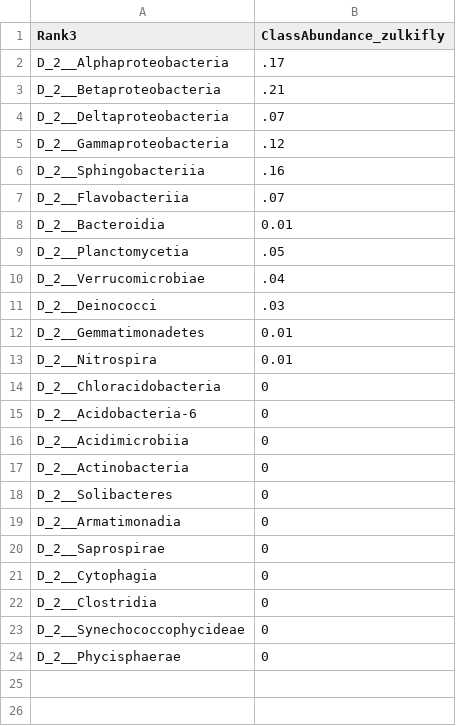
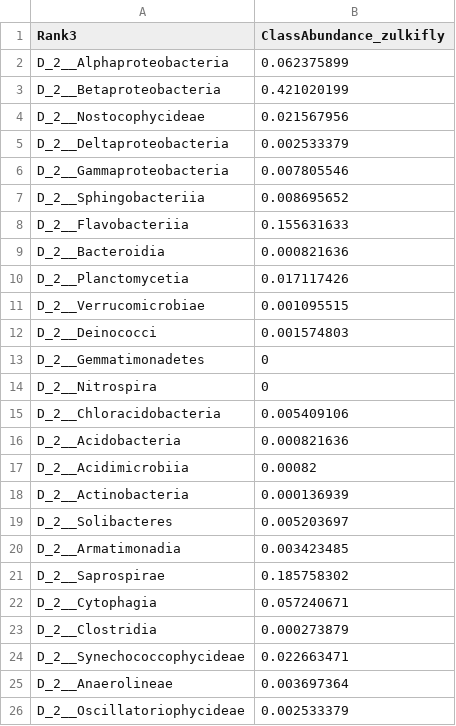
Before and after one commit to michaeljbraus/Cladophora-Microbiota-2014, a CSV file: taxa-of-interest/classes-zulkifly.csv, drawn as a sheet.

```diff
--- a/taxa-of-interest/classes-zulkifly.csv
+++ b/taxa-of-interest/classes-zulkifly.csv
@@ -1,24 +1,26 @@
 Rank3,ClassAbundance_zulkifly
-D_2__Alphaproteobacteria,.17
-D_2__Betaproteobacteria,.21
-D_2__Deltaproteobacteria,.07
-D_2__Gammaproteobacteria,.12
-D_2__Sphingobacteriia,.16
-D_2__Flavobacteriia,.07
-D_2__Bacteroidia,0.01
-D_2__Planctomycetia,.05
-D_2__Verrucomicrobiae,.04
-D_2__Deinococci,.03
-D_2__Gemmatimonadetes,0.01
-D_2__Nitrospira,0.01
-D_2__Chloracidobacteria,0
-D_2__Acidobacteria-6,0
-D_2__Acidimicrobiia,0
-D_2__Actinobacteria,0
-D_2__Solibacteres,0
-D_2__Armatimonadia,0
-D_2__Saprospirae,0
-D_2__Cytophagia,0
-D_2__Clostridia,0
-D_2__Synechococcophycideae,0
-D_2__Phycisphaerae,0
+D_2__Alphaproteobacteria,0.062375899
+D_2__Betaproteobacteria,0.421020199
+D_2__Nostocophycideae,0.021567956
+D_2__Deltaproteobacteria,0.002533379
+D_2__Gammaproteobacteria,0.007805546
+D_2__Sphingobacteriia,0.008695652
+D_2__Flavobacteriia,0.155631633
+D_2__Bacteroidia,0.000821636
+D_2__Planctomycetia,0.017117426
+D_2__Verrucomicrobiae,0.001095515
+D_2__Deinococci,0.001574803
+D_2__Gemmatimonadetes,0
+D_2__Nitrospira,0
+D_2__Chloracidobacteria,0.005409106
+D_2__Acidobacteria,0.000821636
+D_2__Acidimicrobiia,0.00082
+D_2__Actinobacteria,0.000136939
+D_2__Solibacteres,0.005203697
+D_2__Armatimonadia,0.003423485
+D_2__Saprospirae,0.185758302
+D_2__Cytophagia,0.057240671
+D_2__Clostridia,0.000273879
+D_2__Synechococcophycideae,0.022663471
+D_2__Anaerolineae,0.003697364
+D_2__Oscillatoriophycideae,0.002533379
```
Also changed, not shown: braus-zulkifly.csv, 18 other files.
